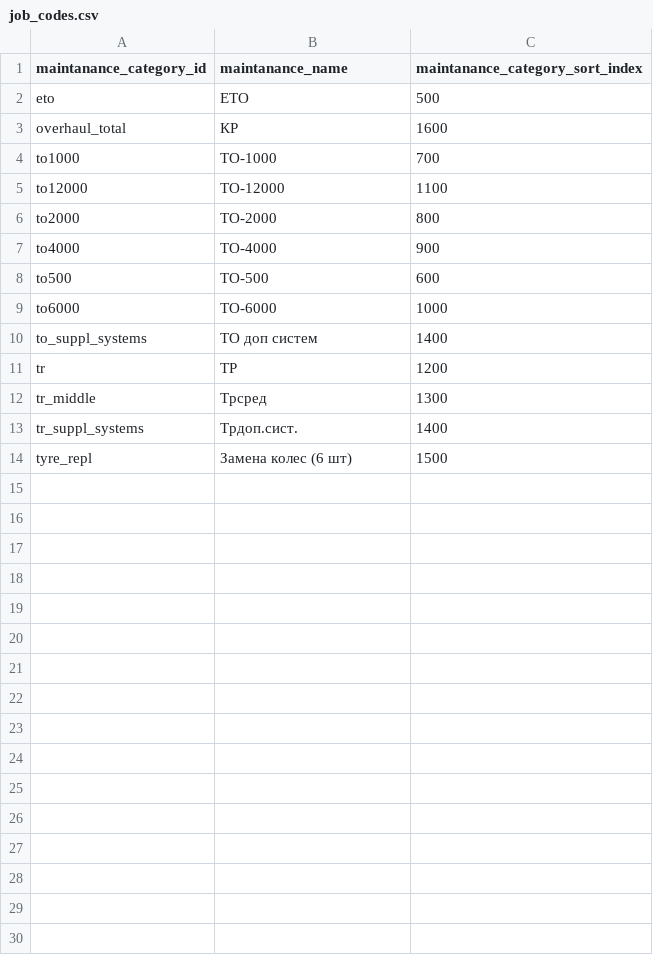
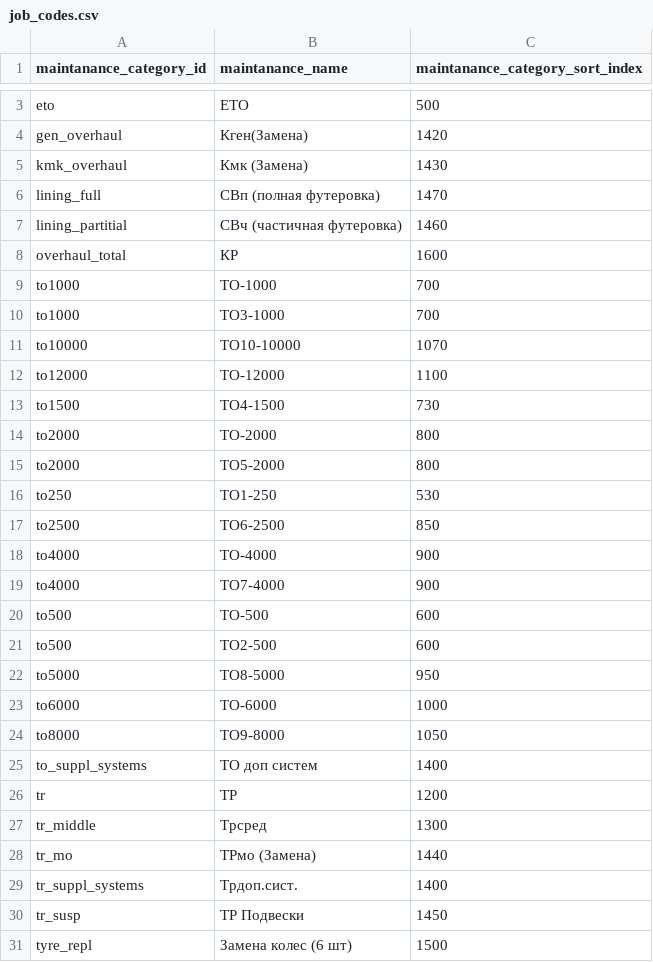
Before and after one commit to Zhenya1975/app3y_v3, a CSV file: data/job_codes.csv, drawn as a sheet; only a part is shown, gaps mark what is left out; the diff covers the shown part only; the diff names each change by its address in the sheet, - before the commit and + after, or states it on an @@ line.

```diff
--- a/data/job_codes.csv
+++ b/data/job_codes.csv
+row 4: gen_overhaul | Кген(Замена) | 1420
+row 5: kmk_overhaul | Кмк (Замена) | 1430
+row 6: lining_full | СВп (полная футеровка) | 1470
+row 7: lining_partitial | СВч (частичная футеровка) | 1460
+row 10: to1000 | ТО3-1000 | 700
+row 11: to10000 | ТО10-10000 | 1070
+row 13: to1500 | ТО4-1500 | 730
+row 15: to2000 | ТО5-2000 | 800
+row 16: to250 | ТО1-250 | 530
+row 17: to2500 | ТО6-2500 | 850
+row 19: to4000 | ТО7-4000 | 900
+row 21: to500 | ТО2-500 | 600
+row 22: to5000 | ТО8-5000 | 950
+row 24: to8000 | ТО9-8000 | 1050
+row 28: tr_mo | ТРмо (Замена) | 1440
+row 30: tr_susp | ТР Подвески | 1450
```
Also changed, not shown: 1 added row elsewhere in this file, data/last_maint_date.csv, data/maintanance_category.csv, 7 other files.
